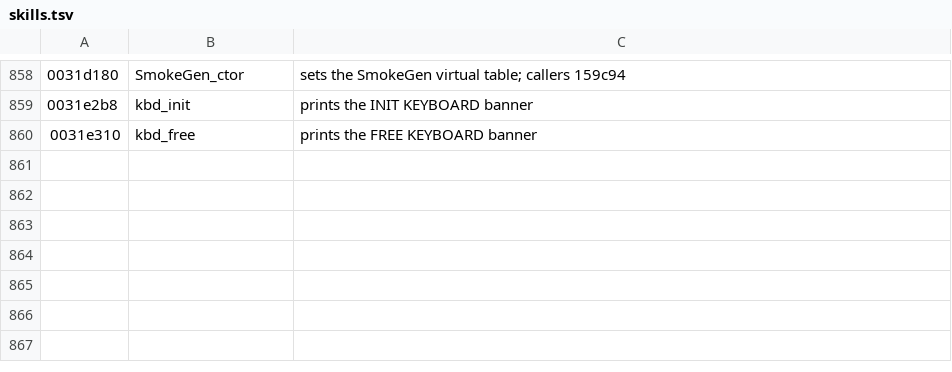
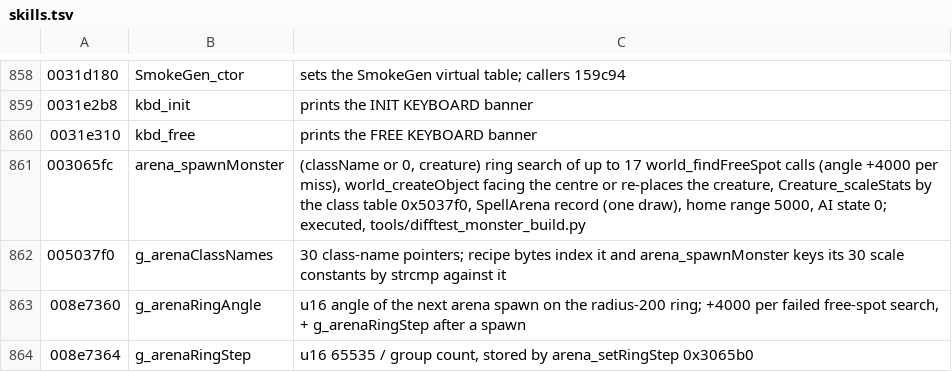
Before and after one commit to Open-Champions/champions-return-to-arms-re, a TSV file: symbols/skills.tsv, drawn as a sheet; only a part is shown, gaps mark what is left out.

```diff
--- a/symbols/skills.tsv
+++ b/symbols/skills.tsv
@@ -860 +860,5 @@
 0031e310	kbd_free	prints the FREE KEYBOARD banner
+003065fc	arena_spawnMonster	(className or 0, creature) ring search of up to 17 world_findFreeSpot calls (angle +4000 per miss), world_createObject facing the centre or re-places the creature, Creature_scaleStats by the class table 0x5037f0, SpellArena record (one draw), home range 5000, AI state 0; executed, tools/difftest_monster_build.py
+005037f0	g_arenaClassNames	30 class-name pointers; recipe bytes index it and arena_spawnMonster keys its 30 scale constants by strcmp against it
+008e7360	g_arenaRingAngle	u16 angle of the next arena spawn on the radius-200 ring; +4000 per failed free-spot search, + g_arenaRingStep after a spawn
+008e7364	g_arenaRingStep	u16 65535 / group count, stored by arena_setRingStep 0x3065b0
```
Also changed, not shown: symbols/gameplay.tsv, symbols/player.tsv, 6 other files.
